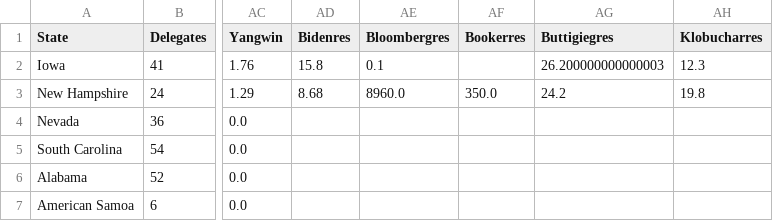
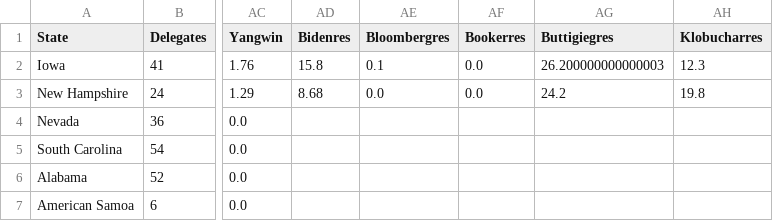
Before and after one commit to ben2vec/jhkforecasts, a CSV file: democratic_primary/manip.csv, drawn as a sheet; only a part is shown, gaps mark what is left out; the diff names each change by its address in the sheet, - before the commit and + after, or states it on an @@ line.

```diff
--- a/democratic_primary/manip.csv
+++ b/democratic_primary/manip.csv
-AF2 (Bookerres): (empty)
+AF2 (Bookerres): 0.0
-AE3 (Bloombergres): 8960.0
+AE3 (Bloombergres): 0.0
-AF3 (Bookerres): 350.0
+AF3 (Bookerres): 0.0
```
Also changed, not shown: 3 other files.
